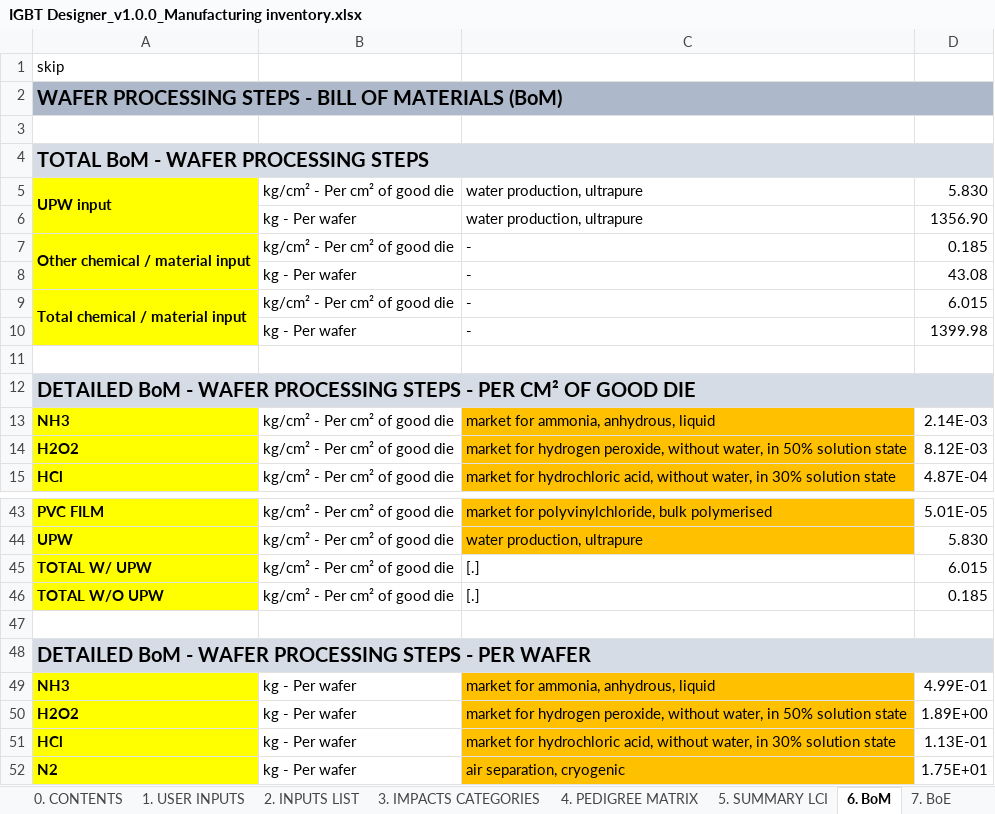
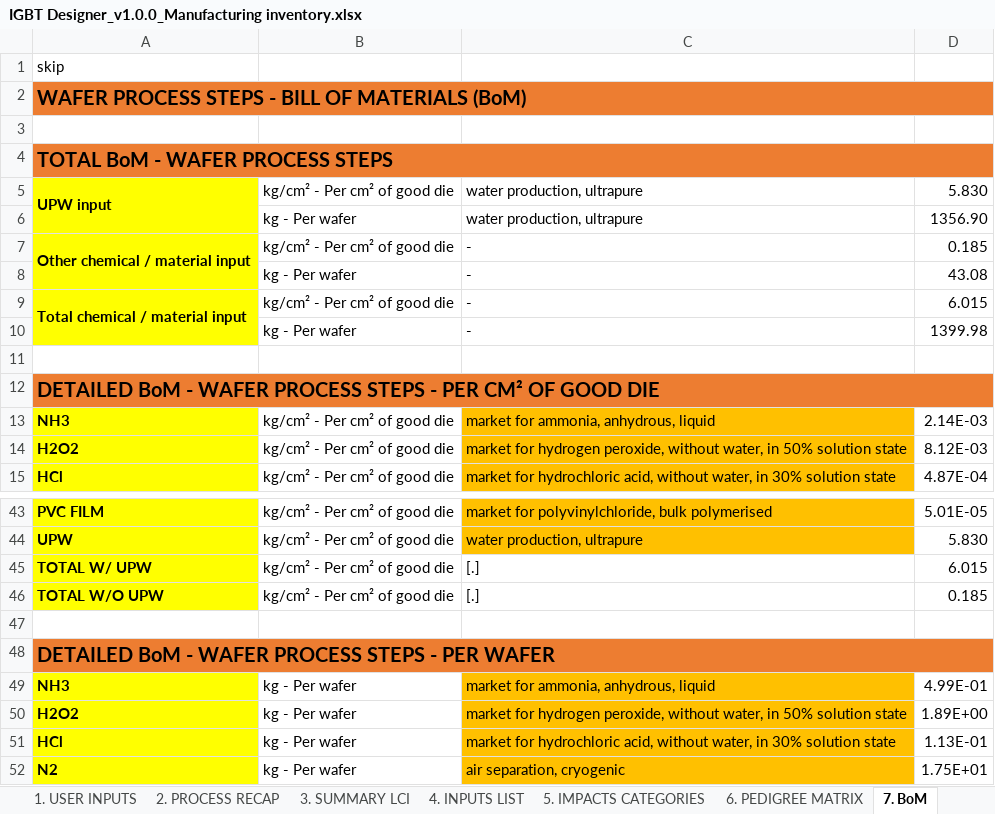
Before and after one commit to merce-fra/PELCA, an Excel workbook: Input example/Device Designer/IGBT Designer_v1.0.0_Manufacturing inventory.xlsx, sheet 7. BoM, drawn as a sheet; only a part is shown, gaps mark what is left out; values as stored, in another font and other column widths than the file's, no borders; charts and pictures and conditional formats not drawn; the diff names each change by its address in the sheet, - before the commit and + after, or states it on an @@ line.

Commit message:
PELCA Device Designer files: - IGBT manufacturing inventory - Impact assessment script - Impact assessment results - Instructions on how to use the Device Designer tools - Associated images and illustrations

```diff
--- a/Input example/Device Designer/IGBT Designer_v1.0.0_Manufacturing inventory.xlsx (sheet 7. BoM)
+++ b/Input example/Device Designer/IGBT Designer_v1.0.0_Manufacturing inventory.xlsx (sheet 7. BoM)
-sheet tab: 2. INPUTS LIST
+sheet tab: 4. INPUTS LIST
-sheet tab: 3. IMPACTS CATEGORIES
+sheet tab: 5. IMPACTS CATEGORIES
-sheet tab: 4. PEDIGREE MATRIX
+sheet tab: 6. PEDIGREE MATRIX
-sheet tab: 5. SUMMARY LCI
+sheet tab: 3. SUMMARY LCI
-sheet tab: 6. BoM
+sheet tab: 7. BoM
@@ sheet tab order changed: 1. USER INPUTS | 2. PROCESS RECAP | 3. SUMMARY LCI | 4. INPUTS LIST | 5. IMPACTS CATEGORIES | 6. PEDIGREE MATRIX | 7. BoM @@
-A2: WAFER PROCESSING STEPS -…
+A2: WAFER PROCESS STEPS -…
-A2:D2 fill: #ADB9CA
+A2:D2 fill: #ED7D31
-A4: TOTAL BoM - WAFER PROCESSING STEPS
+A4: TOTAL BoM - WAFER PROCESS STEPS
-A4:D4 fill: #D6DCE5
+A4:D4 fill: #ED7D31
-A12: …- WAFER PROCESSING STEPS -…
+A12: …- WAFER PROCESS STEPS -…
-A12:D12 fill: #D6DCE5
+A12:D12 fill: #ED7D31
-A48: …- WAFER PROCESSING STEPS -…
+A48: …- WAFER PROCESS STEPS -…
-A48:D48 fill: #D6DCE5
+A48:D48 fill: #ED7D31
```
Also changed, not shown: sheet 2. PROCESS RECAP, sheet 10. IGBT PROCESS FLOW, sheet 8. BoE, sheet 0. CONTENTS, other sheet tabs, formulas that keep their value, charts or pictures, 12 other files.
